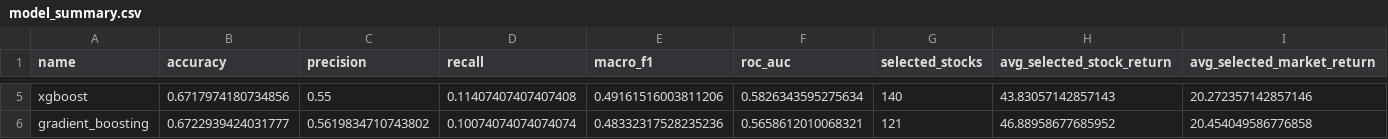
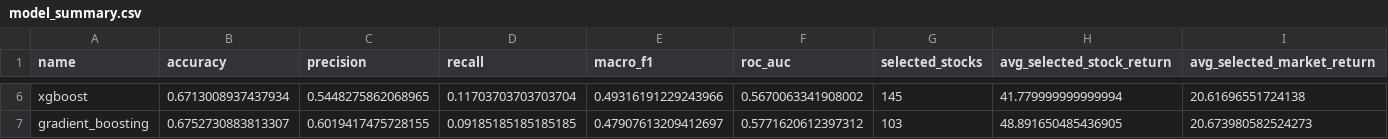
Before and after one commit to JayLunia/financial-forecasting-risk-analytics-system, a CSV file: reports/model_summary.csv, drawn as a sheet; only a part is shown, gaps mark what is left out; addresses are those after the commit; the diff covers the shown part only; the diff names each change by its address in the sheet, - before the commit and + after, or states it on an @@ line.

```diff
--- a/reports/model_summary.csv
+++ b/reports/model_summary.csv
-B6 (accuracy): 0.6717974180734856
+B6 (accuracy): 0.6713008937437934
-C6 (precision): 0.55
+C6 (precision): 0.5448275862068965
-D6 (recall): 0.11407407407407408
+D6 (recall): 0.11703703703703704
-E6 (macro_f1): 0.49161516003811206
+E6 (macro_f1): 0.49316191229243966
-F6 (roc_auc): 0.5826343595275634
+F6 (roc_auc): 0.5670063341908002
-G6 (selected_stocks): 140
+G6 (selected_stocks): 145
-H6 (avg_selected_stock_return): 43.83057142857143
+H6 (avg_selected_stock_return): 41.779999999999994
-I6 (avg_selected_market_return): 20.272357142857146
+I6 (avg_selected_market_return): 20.61696551724138
-B7 (accuracy): 0.6722939424031777
+B7 (accuracy): 0.6752730883813307
-C7 (precision): 0.5619834710743802
+C7 (precision): 0.6019417475728155
-D7 (recall): 0.10074074074074074
+D7 (recall): 0.09185185185185185
-E7 (macro_f1): 0.48332317528235236
+E7 (macro_f1): 0.47907613209412697
-F7 (roc_auc): 0.5658612010068321
+F7 (roc_auc): 0.5771620612397312
-G7 (selected_stocks): 121
+G7 (selected_stocks): 103
-H7 (avg_selected_stock_return): 46.88958677685952
+H7 (avg_selected_stock_return): 48.891650485436905
-I7 (avg_selected_market_return): 20.454049586776858
+I7 (avg_selected_market_return): 20.673980582524273
```
Also changed, not shown: 2 added rows, 1 removed row and 24 edited cells elsewhere in this file, reports/feature_importance.csv, reports/forward_recommendations.csv, 17 other files.
